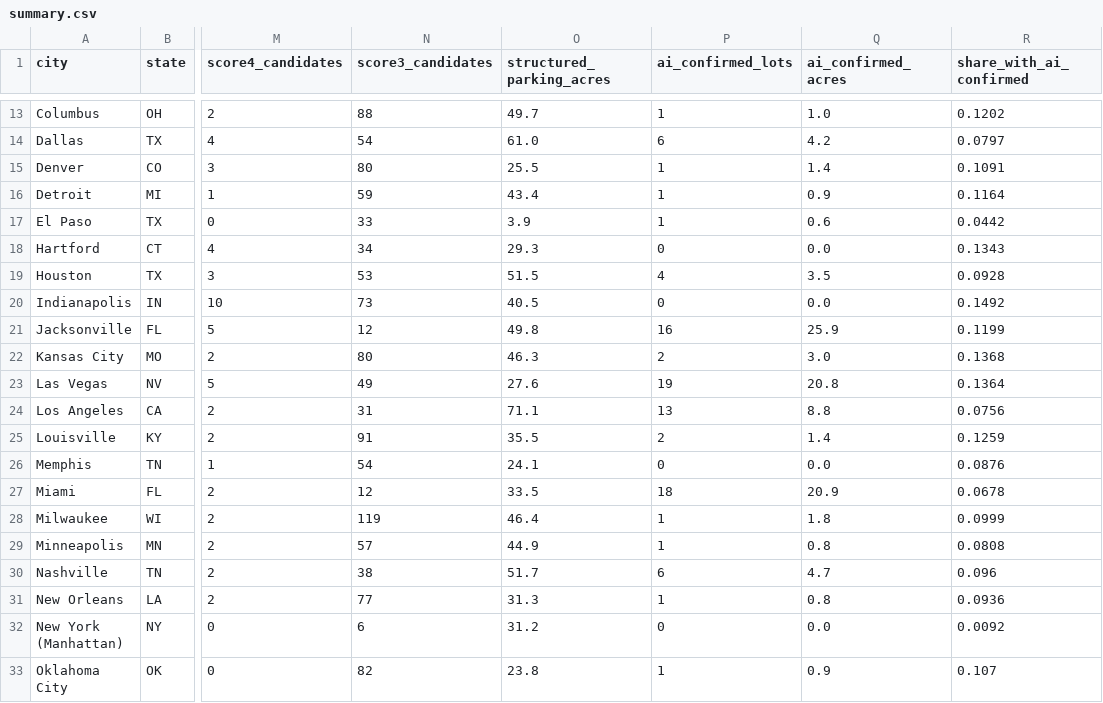
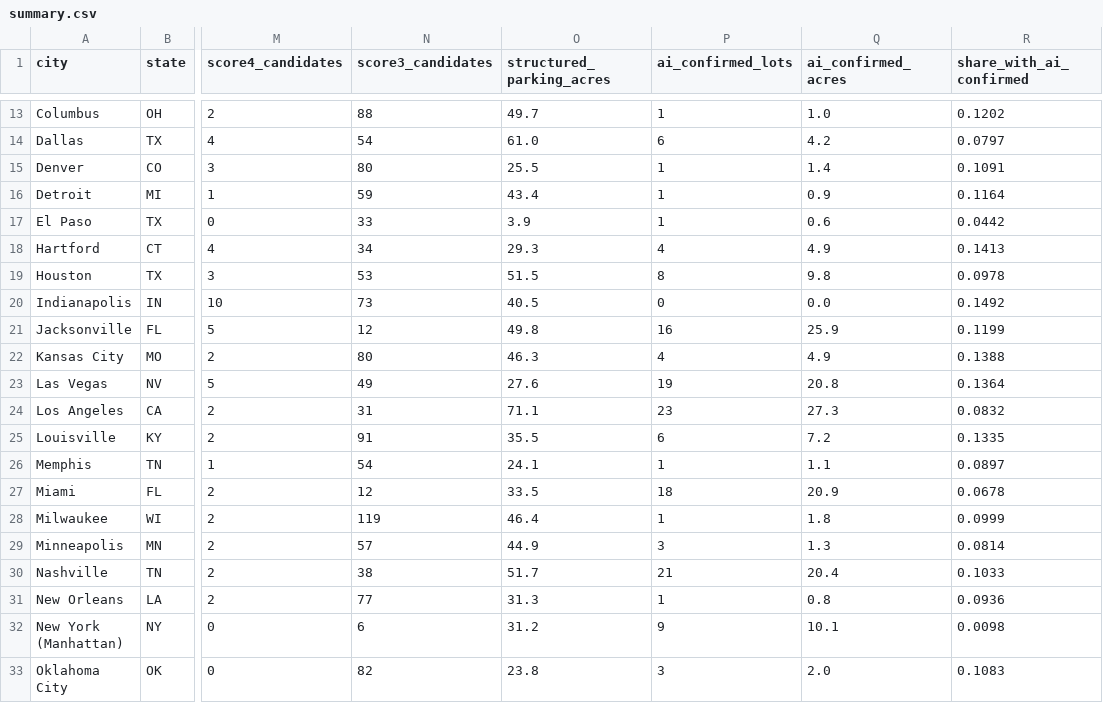
Before and after one commit to terbear15/downtown-parking-footprint, a CSV file: docs/data/summary.csv, drawn as a sheet; only a part is shown, gaps mark what is left out; the diff covers the shown part only; the diff names each change by its address in the sheet, - before the commit and + after, or states it on an @@ line.

```diff
--- a/docs/data/summary.csv
+++ b/docs/data/summary.csv
-P18 (ai_confirmed_lots): 0
+P18 (ai_confirmed_lots): 4
-Q18 (ai_confirmed_acres): 0.0
+Q18 (ai_confirmed_acres): 4.9
-R18 (share_with_ai_confirmed): 0.1343
+R18 (share_with_ai_confirmed): 0.1413
-P19 (ai_confirmed_lots): 4
+P19 (ai_confirmed_lots): 8
-Q19 (ai_confirmed_acres): 3.5
+Q19 (ai_confirmed_acres): 9.8
-R19 (share_with_ai_confirmed): 0.0928
+R19 (share_with_ai_confirmed): 0.0978
-P22 (ai_confirmed_lots): 2
+P22 (ai_confirmed_lots): 4
-Q22 (ai_confirmed_acres): 3.0
+Q22 (ai_confirmed_acres): 4.9
-R22 (share_with_ai_confirmed): 0.1368
+R22 (share_with_ai_confirmed): 0.1388
-P24 (ai_confirmed_lots): 13
+P24 (ai_confirmed_lots): 23
-Q24 (ai_confirmed_acres): 8.8
+Q24 (ai_confirmed_acres): 27.3
-R24 (share_with_ai_confirmed): 0.0756
+R24 (share_with_ai_confirmed): 0.0832
-P25 (ai_confirmed_lots): 2
+P25 (ai_confirmed_lots): 6
-Q25 (ai_confirmed_acres): 1.4
+Q25 (ai_confirmed_acres): 7.2
-R25 (share_with_ai_confirmed): 0.1259
+R25 (share_with_ai_confirmed): 0.1335
-P26 (ai_confirmed_lots): 0
+P26 (ai_confirmed_lots): 1
-Q26 (ai_confirmed_acres): 0.0
+Q26 (ai_confirmed_acres): 1.1
-R26 (share_with_ai_confirmed): 0.0876
+R26 (share_with_ai_confirmed): 0.0897
-P29 (ai_confirmed_lots): 1
+P29 (ai_confirmed_lots): 3
-Q29 (ai_confirmed_acres): 0.8
+Q29 (ai_confirmed_acres): 1.3
-R29 (share_with_ai_confirmed): 0.0808
+R29 (share_with_ai_confirmed): 0.0814
-P30 (ai_confirmed_lots): 6
+P30 (ai_confirmed_lots): 21
-Q30 (ai_confirmed_acres): 4.7
+Q30 (ai_confirmed_acres): 20.4
-R30 (share_with_ai_confirmed): 0.096
+R30 (share_with_ai_confirmed): 0.1033
-P32 (ai_confirmed_lots): 0
+P32 (ai_confirmed_lots): 9
-Q32 (ai_confirmed_acres): 0.0
+Q32 (ai_confirmed_acres): 10.1
-R32 (share_with_ai_confirmed): 0.0092
+R32 (share_with_ai_confirmed): 0.0098
-P33 (ai_confirmed_lots): 1
+P33 (ai_confirmed_lots): 3
-Q33 (ai_confirmed_acres): 0.9
+Q33 (ai_confirmed_acres): 2.0
-R33 (share_with_ai_confirmed): 0.107
+R33 (share_with_ai_confirmed): 0.1083
```
Also changed, not shown: 48 edited cells elsewhere in this file, 34 other files.
